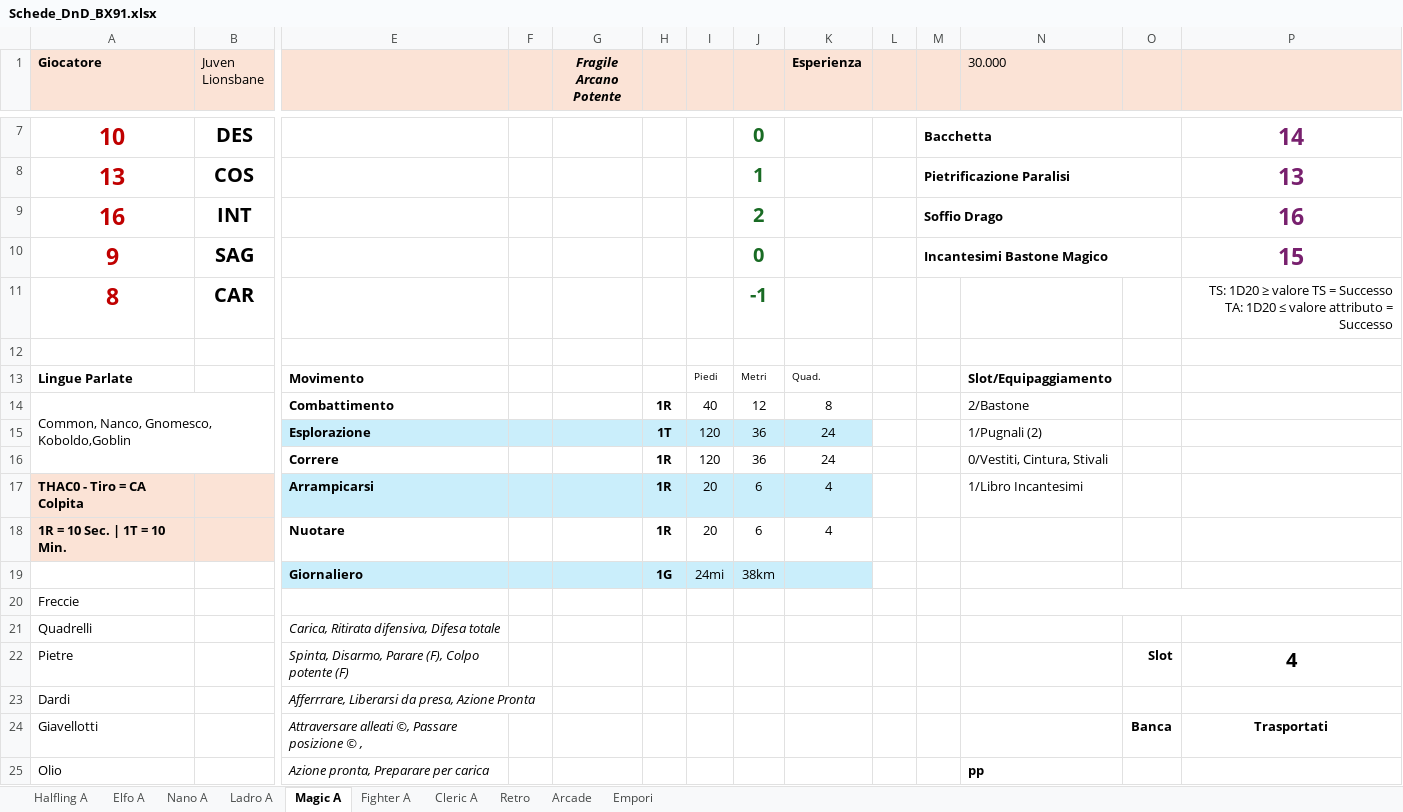
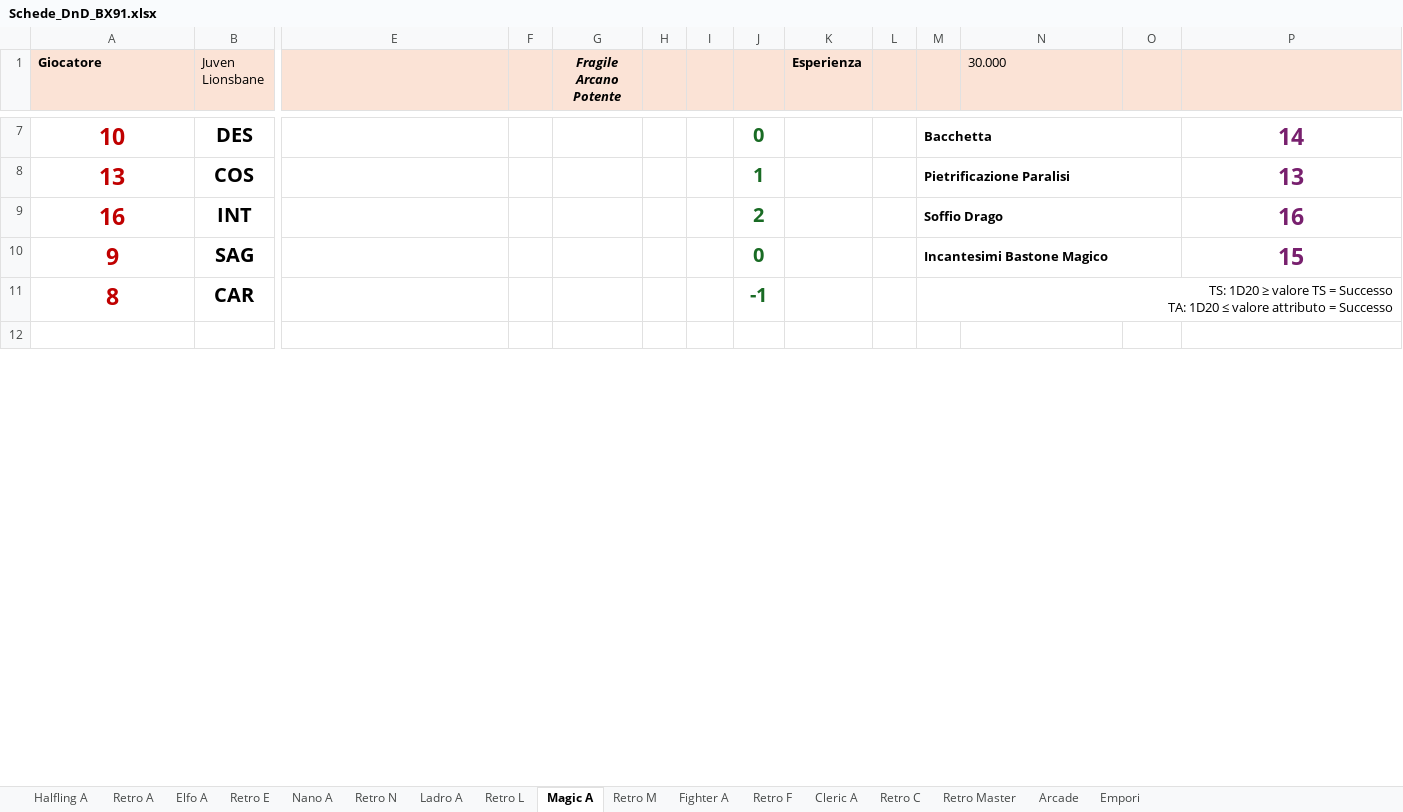
Before and after one commit to Maruga/RPG-Quests, an Excel workbook: Strumenti/Schede_DnD_BX91.xlsx, sheet Magic A, drawn as a sheet; only a part is shown, gaps mark what is left out; values as stored, in another font and other column widths than the file's, no borders; removed rows and columns are numbered as before the commit, all else as after; rows hold the shown columns only; ↵ is a line break in a cell; the diff covers the shown part only; the diff names each change by its address in the sheet, - before the commit and + after, or states it on an @@ line.

```diff
--- a/Strumenti/Schede_DnD_BX91.xlsx (sheet Magic A)
+++ b/Strumenti/Schede_DnD_BX91.xlsx (sheet Magic A)
-sheet tab: Retro
+sheet tab: Retro Master
+sheet tab: Retro A
+sheet tab: Retro E
+sheet tab: Retro N
+sheet tab: Retro L
+sheet tab: Retro M
+sheet tab: Retro F
+sheet tab: Retro C
-M11: (empty)
+M11: TS: 1D20 ≥ valore TS = Successo ↵ TA: 1D20 ≤ valore attributo = Successo
+M11:P11 merged
-P11: TS: 1D20 ≥ valore TS = Successo ↵ TA: 1D20 ≤ valore attributo = Successo
+P11: (empty)
-row 13: Lingue Parlate |  | Movimento |  |  |  | Piedi | Metri | Quad. |  |  | Slot/Equipaggiamento
-row 14: Common, Nanco, Gnomesco, Koboldo,Goblin |  | Combattimento |  |  | 1R | 40 | 12 | 8 |  |  | 2/Bastone
-row 15:  |  | Esplorazione |  |  | 1T | 120 | 36 | 24 |  |  | 1/Pugnali (2)
-row 16:  |  | Correre |  |  | 1R | 120 | 36 | 24 |  |  | 0/Vestiti, Cintura, Stivali
-row 17: THAC0 - Tiro = CA Colpita |  | Arrampicarsi |  |  | 1R | 20 | 6 | 4 |  |  | 1/Libro Incantesimi
-row 18: 1R = 10 Sec. | 1T = 10 Min. |  | Nuotare |  |  | 1R | 20 | 6 | 4
-row 19:  |  | Giornaliero |  |  | 1G | 24mi | 38km
-row 20: Freccie
-row 21: Quadrelli |  | Carica, Ritirata difensiva, Difesa totale
-row 22: Pietre |  | Spinta, Disarmo, Parare (F), Colpo potente (F) |  |  |  |  |  |  |  |  |  | Slot | 4
-row 23: Dardi |  | Afferrrare, Liberarsi da presa, Azione Pronta
-row 24: Giavellotti |  | Attraversare alleati ©, Passare posizione © , |  |  |  |  |  |  |  |  |  | Banca | Trasportati
-row 25: Olio |  | Azione pronta, Preparare per carica |  |  |  |  |  |  |  |  | pp
```
Also changed, not shown: 18 added rows, 5 removed rows, 3 edited cells, cell formats and merged cells elsewhere in this sheet, sheet Elfo A, sheet Nano A, sheet Halfling A, sheet Fighter A, sheet Ladro A, sheet Cleric A, 2 more sheets, charts or pictures, 2 other files.
